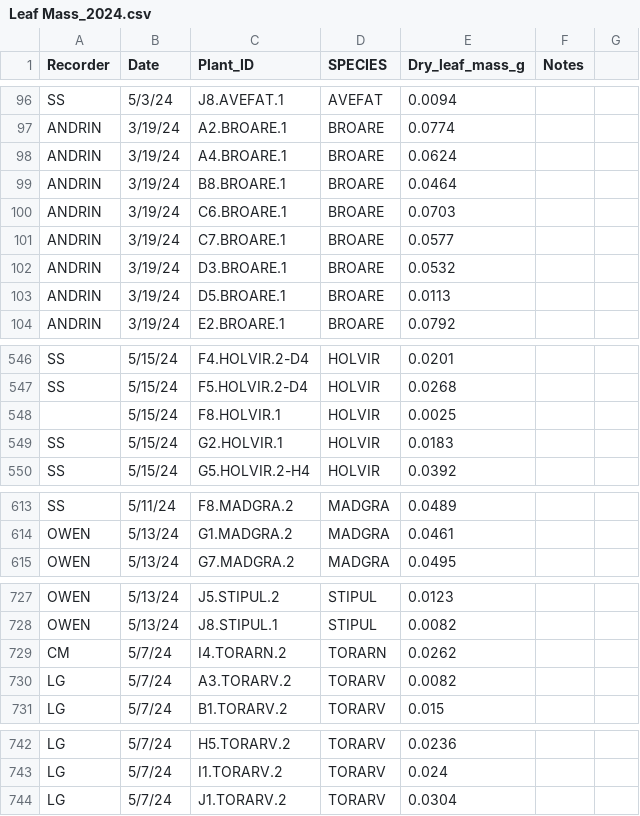
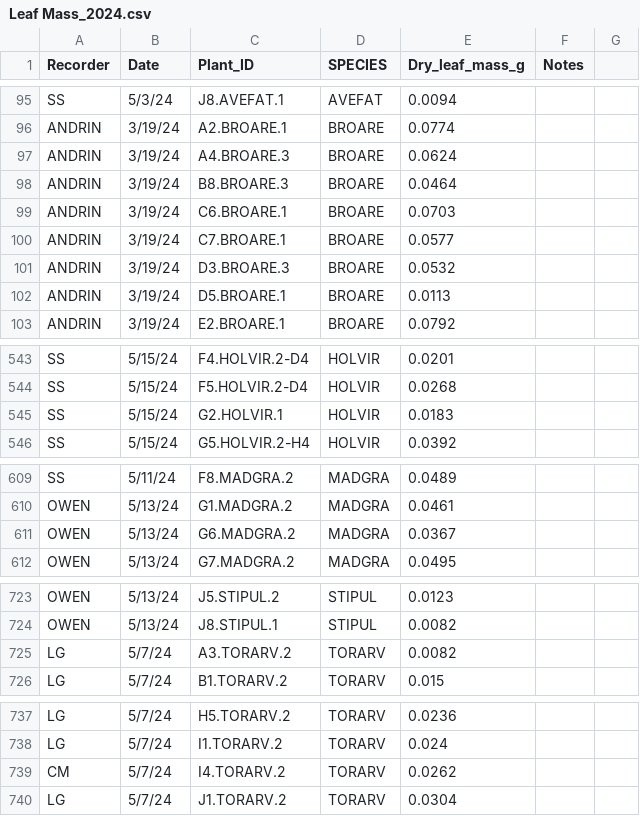
Before and after one commit to bwainwri/drought-frwks, a CSV file: data/Leaf Mass_2024.csv, drawn as a sheet; only a part is shown, gaps mark what is left out; the diff covers the shown part only.

```diff
--- a/data/Leaf Mass_2024.csv
+++ b/data/Leaf Mass_2024.csv
@@ -98,2 +97,2 @@ ANDRIN,3/19/24,A2.BROARE.1,BROARE,0.0774,,
-ANDRIN,3/19/24,A4.BROARE.1,BROARE,0.0624,,
-ANDRIN,3/19/24,B8.BROARE.1,BROARE,0.0464,,
+ANDRIN,3/19/24,A4.BROARE.3,BROARE,0.0624,
+ANDRIN,3/19/24,B8.BROARE.3,BROARE,0.0464,
@@ -102 +101 @@ ANDRIN,3/19/24,C7.BROARE.1,BROARE,0.0577,,
-ANDRIN,3/19/24,D3.BROARE.1,BROARE,0.0532,,
+ANDRIN,3/19/24,D3.BROARE.3,BROARE,0.0532,
@@ -548 +544,0 @@ SS,5/15/24,F5.HOLVIR.2-D4,HOLVIR,0.0268,,
-,5/15/24,F8.HOLVIR.1,HOLVIR,0.0025,,
@@ -614,0 +611 @@ OWEN,5/13/24,G1.MADGRA.2,MADGRA,0.0461,,
+OWEN,5/13/24,G6.MADGRA.2,MADGRA,0.0367,
@@ -729 +724,0 @@ OWEN,5/13/24,J8.STIPUL.1,STIPUL,0.0082,,
-CM,5/7/24,I4.TORARN.2,TORARN,0.0262,,
@@ -743,0 +739 @@ LG,5/7/24,I1.TORARV.2,TORARV,0.024,,
+CM,5/7/24,I4.TORARV.2,TORARV,0.0262,
```
Also changed, not shown: 1 added row, 5 removed rows, 5 moved rows and 35 edited cells elsewhere in this file, data/LMA_lf_area.csv, 26 other files.
